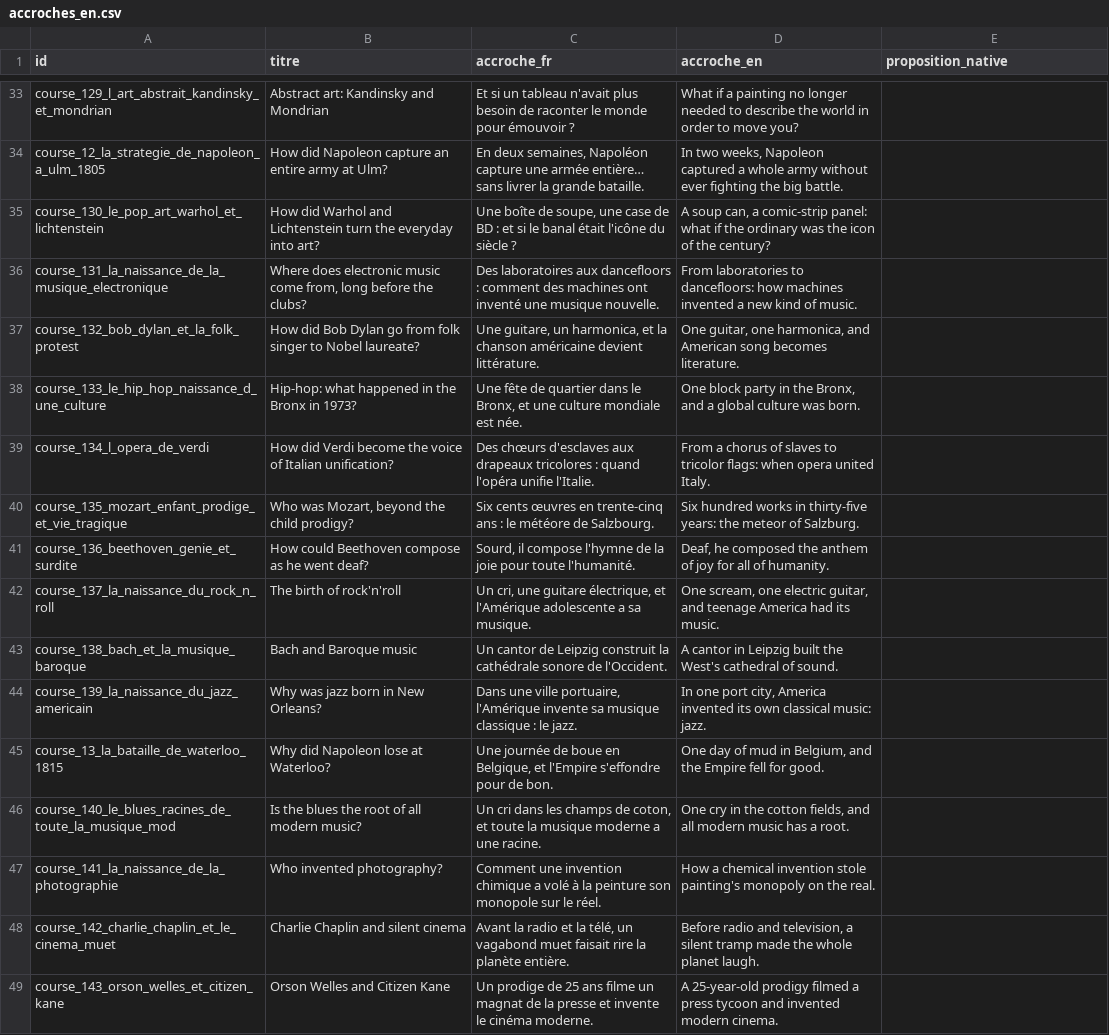
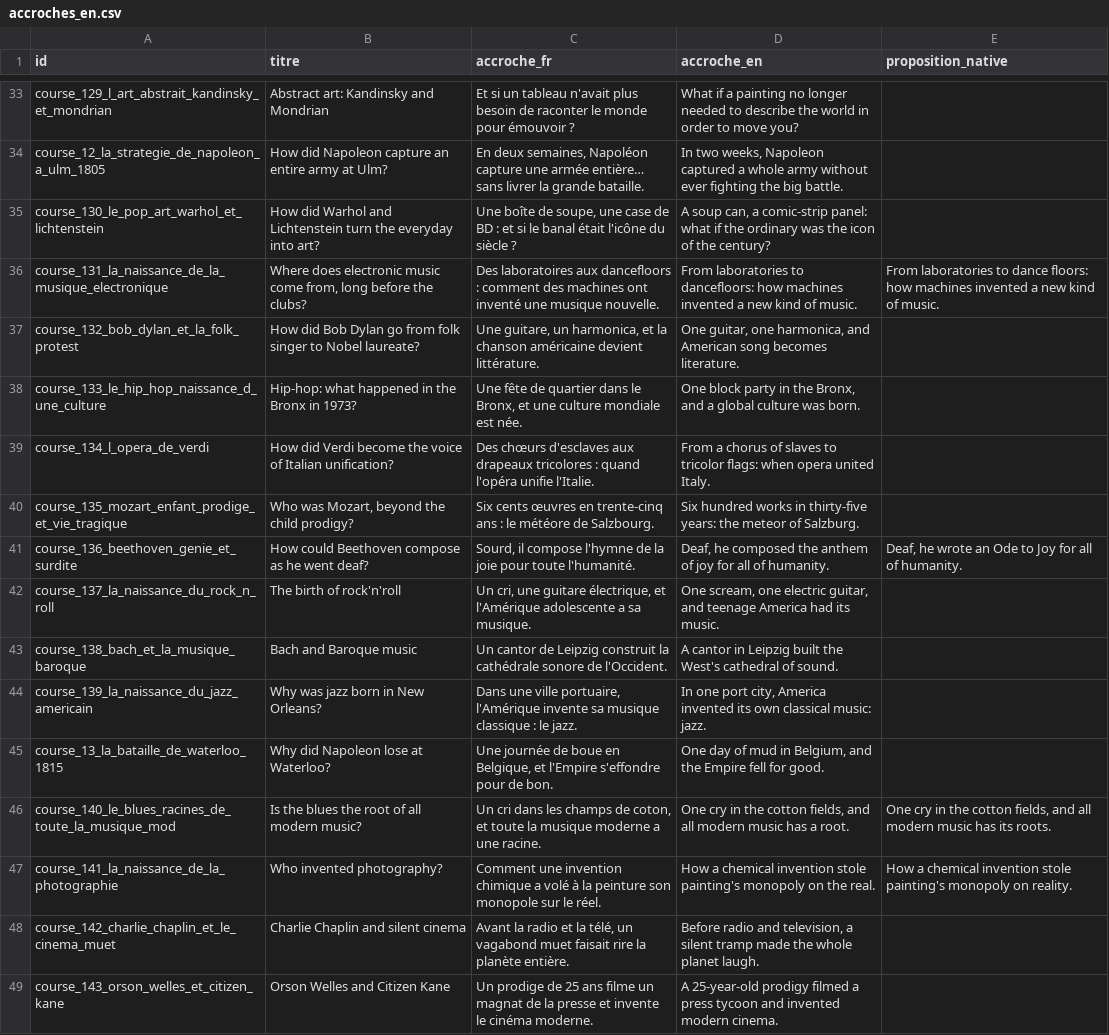
Before and after one commit to adrienmrtn/rork-sophia-755, a CSV file: docs/relecture-accroches/accroches_en.csv, drawn as a sheet; only a part is shown, gaps mark what is left out; the diff covers the shown part only.

```diff
--- a/docs/relecture-accroches/accroches_en.csv
+++ b/docs/relecture-accroches/accroches_en.csv
@@ -35,3 +35,3 @@ course_12_la_strategie_de_napoleon_a_ulm_1805,How did Napoleon capture an entire
 course_130_le_pop_art_warhol_et_lichtenstein,How did Warhol and Lichtenstein turn the everyday into art?,"Une boîte de soupe, une case de BD : et si le banal était l'icône du siècle ?","A soup can, a comic-strip panel: what if the ordinary was the icon of the century?",
-course_131_la_naissance_de_la_musique_electronique,"Where does electronic music come from, long before the clubs?",Des laboratoires aux dancefloors : comment des machines ont inventé une musique nouvelle.,From laboratories to dancefloors: how machines invented a new kind of music.,
+course_131_la_naissance_de_la_musique_electronique,"Where does electronic music come from, long before the clubs?",Des laboratoires aux dancefloors : comment des machines ont inventé une musique nouvelle.,From laboratories to dancefloors: how machines invented a new kind of music.,From laboratories to dance floors: how machines invented a new kind of music.
 course_132_bob_dylan_et_la_folk_protest,How did Bob Dylan go from folk singer to Nobel laureate?,"Une guitare, un harmonica, et la chanson américaine devient littérature.","One guitar, one harmonica, and American song becomes literature.",
@@ -40,3 +40,3 @@ course_134_l_opera_de_verdi,How did Verdi become the voice of Italian unificatio
 course_135_mozart_enfant_prodige_et_vie_tragique,"Who was Mozart, beyond the child prodigy?",Six cents œuvres en trente-cinq ans : le météore de Salzbourg.,Six hundred works in thirty-five years: the meteor of Salzburg.,
-course_136_beethoven_genie_et_surdite,How could Beethoven compose as he went deaf?,"Sourd, il compose l'hymne de la joie pour toute l'humanité.","Deaf, he composed the anthem of joy for all of humanity.",
+course_136_beethoven_genie_et_surdite,How could Beethoven compose as he went deaf?,"Sourd, il compose l'hymne de la joie pour toute l'humanité.","Deaf, he composed the anthem of joy for all of humanity.","Deaf, he wrote an Ode to Joy for all of humanity."
 course_137_la_naissance_du_rock_n_roll,The birth of rock'n'roll,"Un cri, une guitare électrique, et l'Amérique adolescente a sa musique.","One scream, one electric guitar, and teenage America had its music.",
@@ -45,4 +45,4 @@ course_139_la_naissance_du_jazz_americain,Why was jazz born in New Orleans?,"Dan
 course_13_la_bataille_de_waterloo_1815,Why did Napoleon lose at Waterloo?,"Une journée de boue en Belgique, et l'Empire s'effondre pour de bon.","One day of mud in Belgium, and the Empire fell for good.",
-course_140_le_blues_racines_de_toute_la_musique_mod,Is the blues the root of all modern music?,"Un cri dans les champs de coton, et toute la musique moderne a une racine.","One cry in the cotton fields, and all modern music has a root.",
-course_141_la_naissance_de_la_photographie,Who invented photography?,Comment une invention chimique a volé à la peinture son monopole sur le réel.,How a chemical invention stole painting's monopoly on the real.,
+course_140_le_blues_racines_de_toute_la_musique_mod,Is the blues the root of all modern music?,"Un cri dans les champs de coton, et toute la musique moderne a une racine.","One cry in the cotton fields, and all modern music has a root.","One cry in the cotton fields, and all modern music has its roots."
+course_141_la_naissance_de_la_photographie,Who invented photography?,Comment une invention chimique a volé à la peinture son monopole sur le réel.,How a chemical invention stole painting's monopoly on the real.,How a chemical invention stole painting's monopoly on reality.
 course_142_charlie_chaplin_et_le_cinema_muet,Charlie Chaplin and silent cinema,"Avant la radio et la télé, un vagabond muet faisait rire la planète entière.","Before radio and television, a silent tramp made the whole planet laugh.",
```
Also changed, not shown: 37 edited cells elsewhere in this file, docs/relecture-accroches/accroches_pl.csv.
